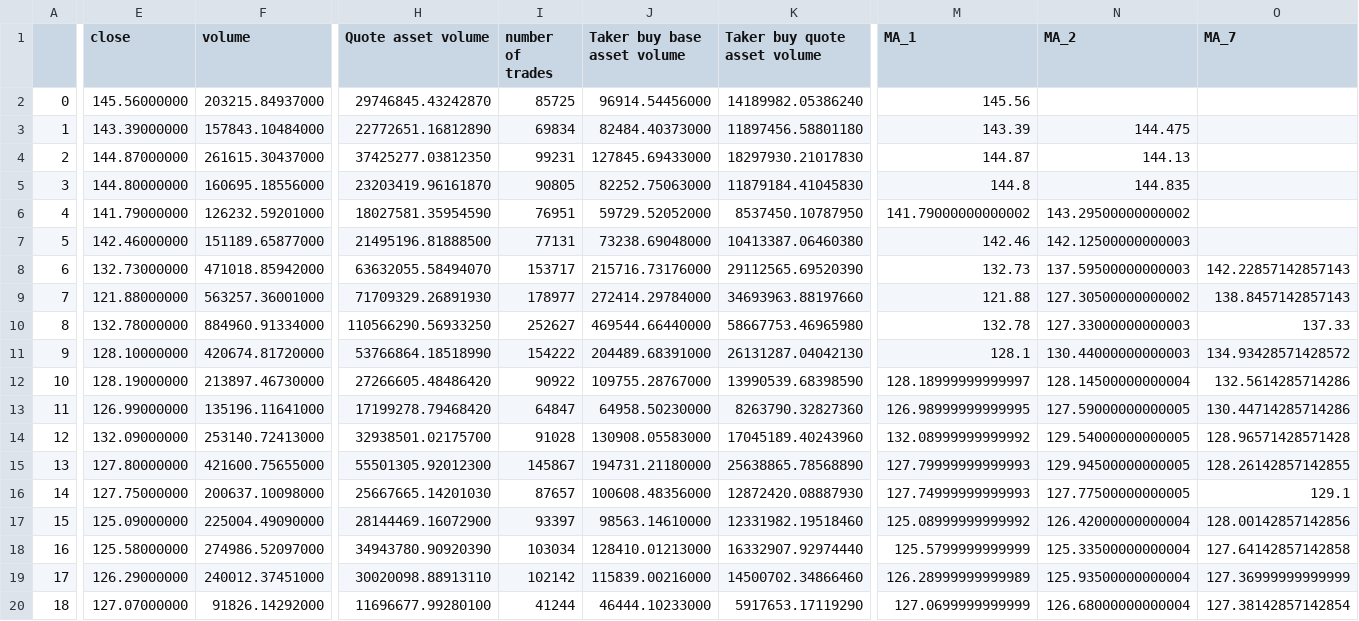
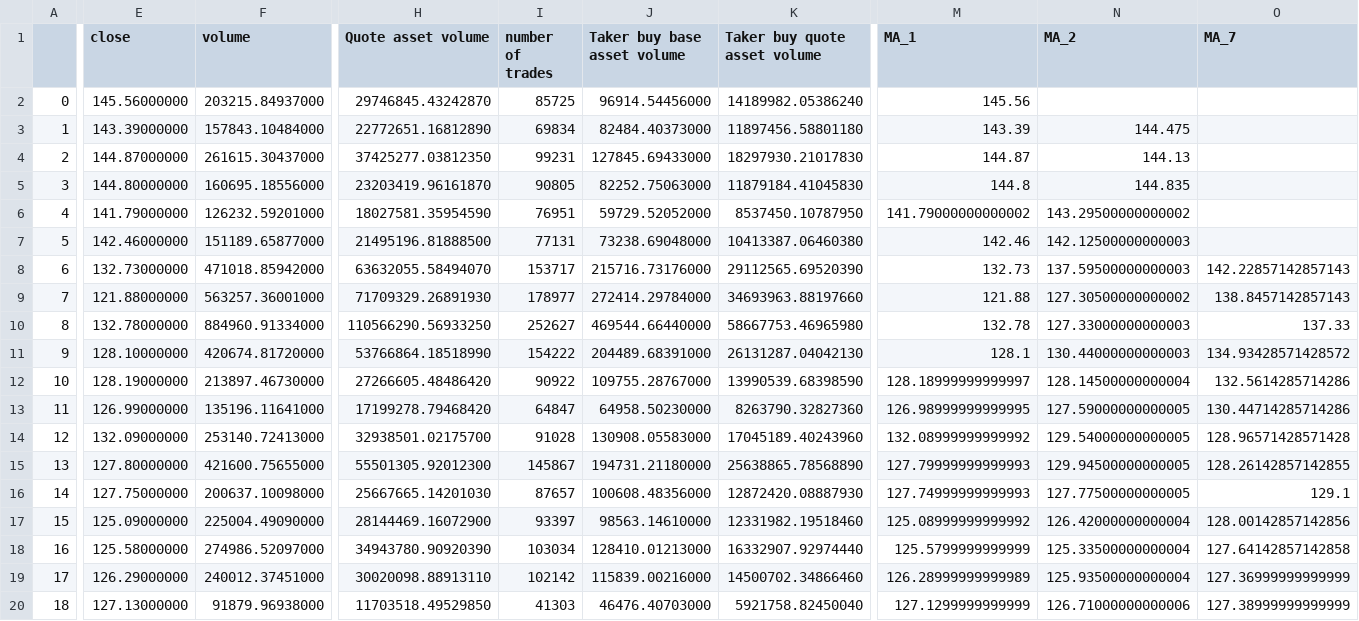
Before and after one commit to SeanHung06/BINANCE_12, a CSV file: binance_ETHUSDT_data.csv, drawn as a sheet; only a part is shown, gaps mark what is left out; the diff covers the shown part only; the diff names each change by its address in the sheet, - before the commit and + after, or states it on an @@ line.

```diff
--- a/binance_ETHUSDT_data.csv
+++ b/binance_ETHUSDT_data.csv
-E20 (close): 127.07000000
+E20 (close): 127.13000000
-F20 (volume): 91826.14292000
+F20 (volume): 91879.96938000
-H20 (Quote asset volume): 11696677.99280100
+H20 (Quote asset volume): 11703518.49529850
-I20 (number of trades): 41244
+I20 (number of trades): 41303
-J20 (Taker buy base asset volume): 46444.10233000
+J20 (Taker buy base asset volume): 46476.40703000
-K20 (Taker buy quote asset volume): 5917653.17119290
+K20 (Taker buy quote asset volume): 5921758.82450040
-M20 (MA_1): 127.0699999999999
+M20 (MA_1): 127.1299999999999
-N20 (MA_2): 126.68000000000004
+N20 (MA_2): 126.71000000000006
-O20 (MA_7): 127.38142857142854
+O20 (MA_7): 127.38999999999999
```
Also changed, not shown: 8 edited cells elsewhere in this file, trades_df.csv, 1 other file.
